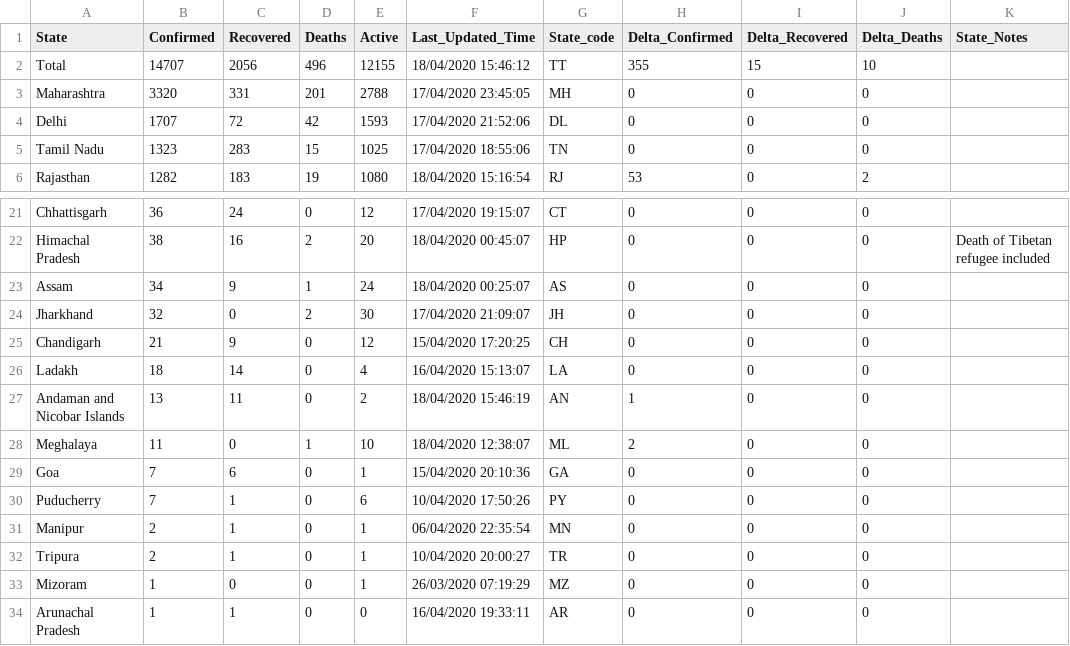
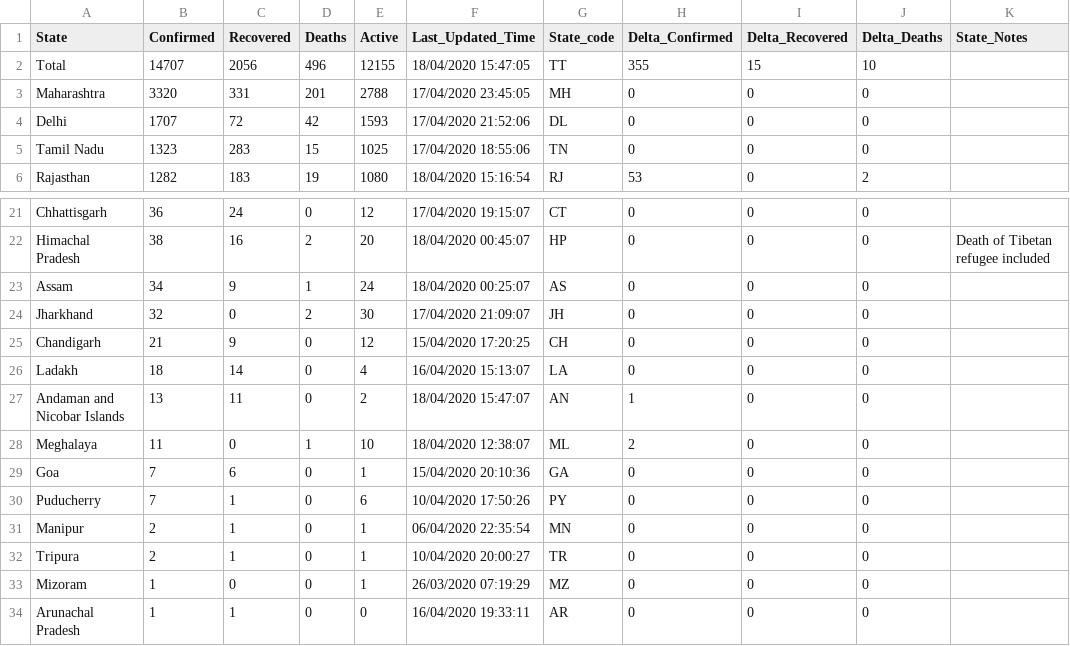
Before and after one commit to shuklaayush/api, a CSV file: csv/2020-04-18/state_wise.csv, drawn as a sheet; only a part is shown, gaps mark what is left out.

Commit message:
data updated on - Sat Apr 18 10:24:24 UTC 2020

```diff
--- a/csv/2020-04-18/state_wise.csv
+++ b/csv/2020-04-18/state_wise.csv
@@ -1,3 +1,3 @@
 State,Confirmed,Recovered,Deaths,Active,Last_Updated_Time,State_code,Delta_Confirmed,Delta_Recovered,Delta_Deaths,State_Notes
-Total,14707,2056,496,12155,18/04/2020 15:46:12,TT,355,15,10,
+Total,14707,2056,496,12155,18/04/2020 15:47:05,TT,355,15,10,
 Maharashtra,3320,331,201,2788,17/04/2020 23:45:05,MH,0,0,0,
@@ -26,3 +26,3 @@ Chandigarh,21,9,0,12,15/04/2020 17:20:25,CH,0,0,0,
 Ladakh,18,14,0,4,16/04/2020 15:13:07,LA,0,0,0,
-Andaman and Nicobar Islands,13,11,0,2,18/04/2020 15:46:19,AN,1,0,0,
+Andaman and Nicobar Islands,13,11,0,2,18/04/2020 15:47:07,AN,1,0,0,
 Meghalaya,11,0,1,10,18/04/2020 12:38:07,ML,2,0,0,
```
Also changed, not shown: csv/latest/state_wise.csv, 2 other files.
